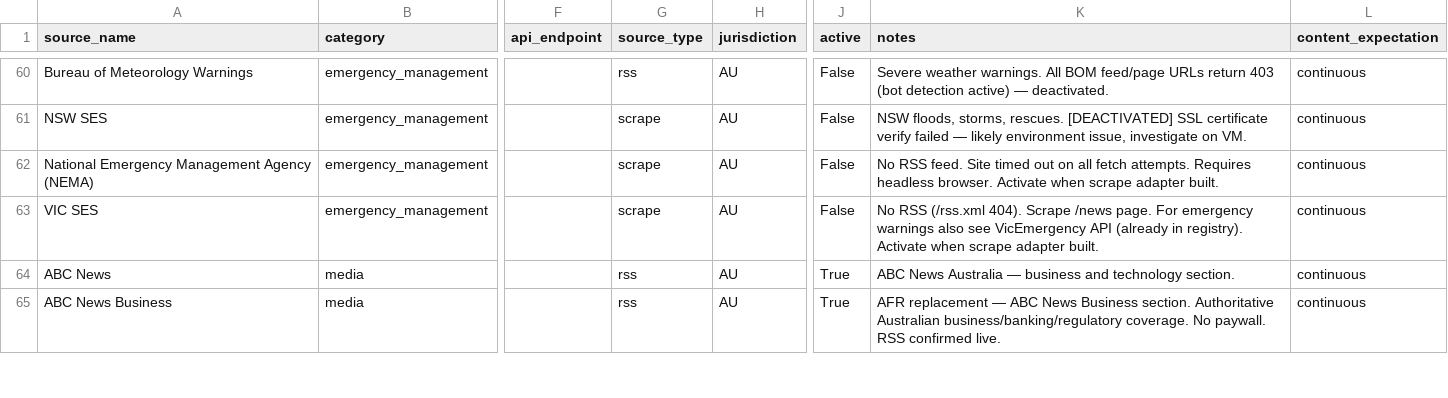
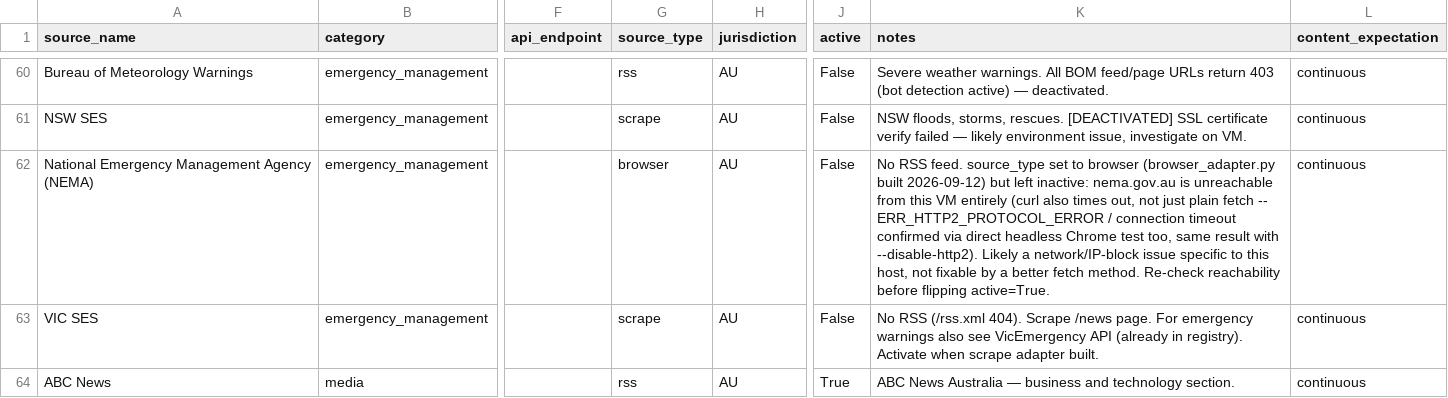
Before and after one commit to timjardenross/TJRHQ, a CSV file: tools/intelligence/sources_live.csv, drawn as a sheet; only a part is shown, gaps mark what is left out; the shorter side is filled out with more unchanged rows; the diff names each change by its address in the sheet, - before the commit and + after, or states it on an @@ line.

```diff
--- a/tools/intelligence/sources_live.csv
+++ b/tools/intelligence/sources_live.csv
-G62 (source_type): scrape
+G62 (source_type): browser
-K62 (notes): …RSS feed. Site timed out on all fetch attempts. Requires headless browser. Activate when scrape adapter built.
+K62 (notes): …RSS feed. source_type set to browser (browser_adapter.py built 2026-09-12) but left inactive: nema.gov.au is unreachable from this VM entirely (curl also times out, not just plain fetch -- ERR_HTTP2_PROTOCOL_ERROR / connection timeout confirmed via direct headless Chrome test too, same result with --disable-http2). Likely a network/IP-block issue specific to this host, not fixable by a better fetch method. Re-check reachability before flipping active=True.
```
Also changed, not shown: 7 other files.
